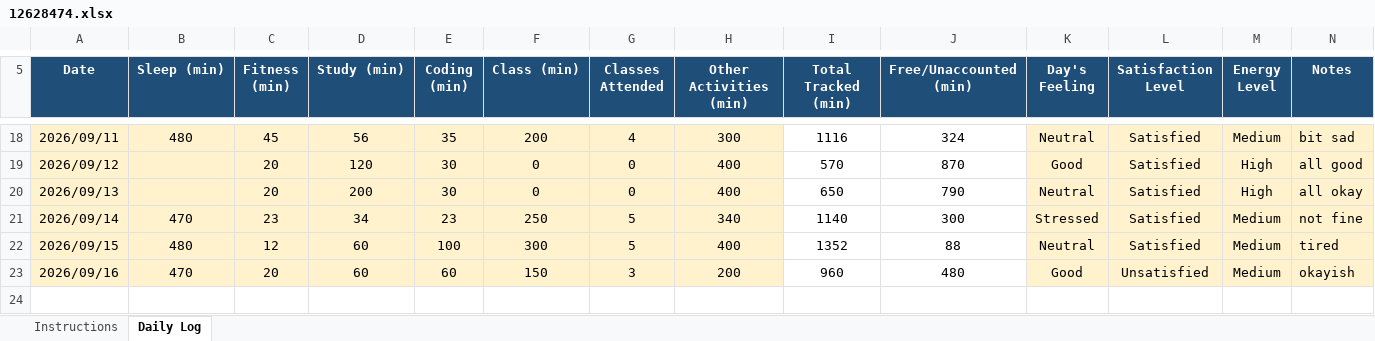
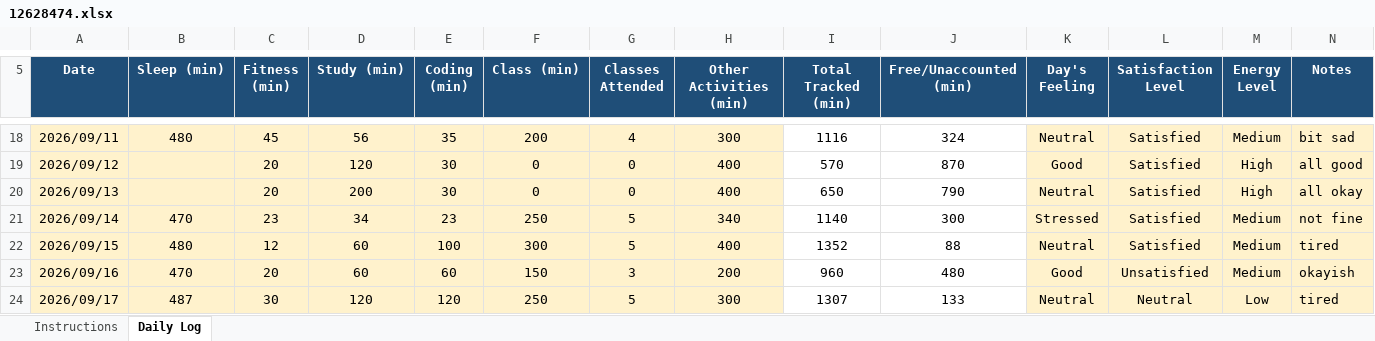
Before and after one commit to drishtisharma0263-cyber/776, an Excel workbook: 12628474.xlsx, sheet Daily Log, drawn as a sheet; only a part is shown, gaps mark what is left out; values as stored, in another font and other column widths than the file's, no borders; conditional formats not drawn; the diff names each change by its address in the sheet, - before the commit and + after, or states it on an @@ line.

Commit message:
updated on 17sep

```diff
--- a/12628474.xlsx (sheet Daily Log)
+++ b/12628474.xlsx (sheet Daily Log)
+row 24: 2026/09/17 | 487 | 30 | 120 | 120 | 250 | 5 | 300 | 1307 | 133 | Neutral | Neutral | Low | tired
```
